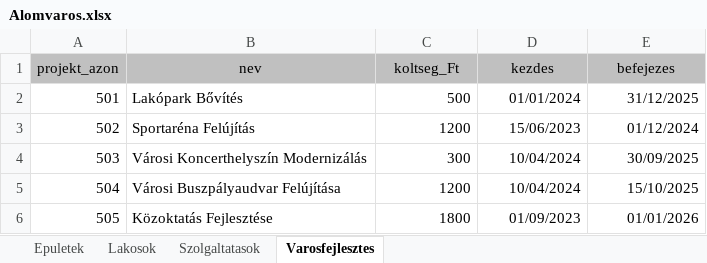
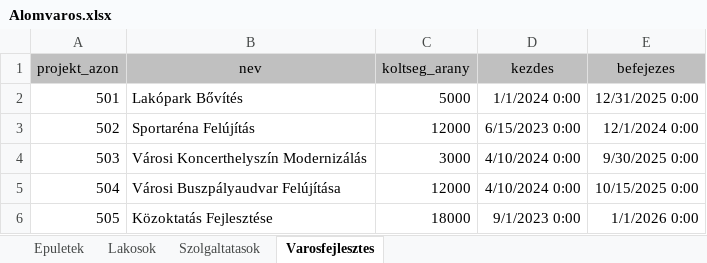
Before and after one commit to FatherSchrodinger/Cordyceps, an Excel workbook: Alomvaros.xlsx, sheet Varosfejlesztes, drawn as a sheet; values as stored, in another font and other column widths than the file's, no borders; the diff names each change by its address in the sheet, - before the commit and + after, or states it on an @@ line.

```diff
--- a/Alomvaros.xlsx (sheet Varosfejlesztes)
+++ b/Alomvaros.xlsx (sheet Varosfejlesztes)
-C1: koltseg_Ft
+C1: koltseg_arany
-C2 (koltseg_arany): 500
+C2 (koltseg_arany): 5000
-D2 (kezdes): 01/01/2024
+D2 (kezdes): 1/1/2024 0:00
-E2 (befejezes): 31/12/2025
+E2 (befejezes): 12/31/2025 0:00
-C3 (koltseg_arany): 1200
+C3 (koltseg_arany): 12000
-D3 (kezdes): 15/06/2023
+D3 (kezdes): 6/15/2023 0:00
-E3 (befejezes): 01/12/2024
+E3 (befejezes): 12/1/2024 0:00
-C4 (koltseg_arany): 300
+C4 (koltseg_arany): 3000
-D4:D5 (kezdes): 10/04/2024
+D4:D5 (kezdes): 4/10/2024 0:00
-E4 (befejezes): 30/09/2025
+E4 (befejezes): 9/30/2025 0:00
-C5 (koltseg_arany): 1200
+C5 (koltseg_arany): 12000
-E5 (befejezes): 15/10/2025
+E5 (befejezes): 10/15/2025 0:00
-C6 (koltseg_arany): 1800
+C6 (koltseg_arany): 18000
-D6 (kezdes): 01/09/2023
+D6 (kezdes): 9/1/2023 0:00
-E6 (befejezes): 01/01/2026
+E6 (befejezes): 1/1/2026 0:00
```
Also changed, not shown: sheet Szolgaltatasok, sheet Lakosok, sheet Epuletek.
